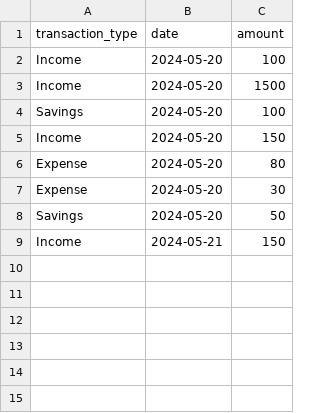
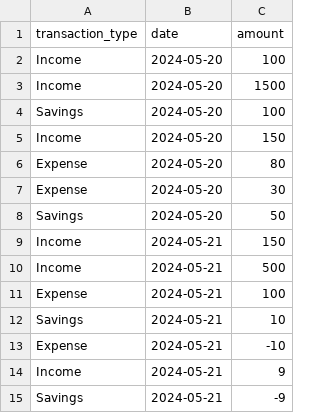
Before and after one commit to Martifas/ScroogeBudget, a CSV file: data/martin_transactions.csv, drawn as a sheet; the diff names each change by its address in the sheet, - before the commit and + after, or states it on an @@ line.

```diff
--- a/data/martin_transactions.csv
+++ b/data/martin_transactions.csv
+row 10: Income | 2024-05-21 | 500
+row 11: Expense | 2024-05-21 | 100
+row 12: Savings | 2024-05-21 | 10
+row 13: Expense | 2024-05-21 | -10
+row 14: Income | 2024-05-21 | 9
+row 15: Savings | 2024-05-21 | -9
```
Also changed, not shown: 3 other files.
